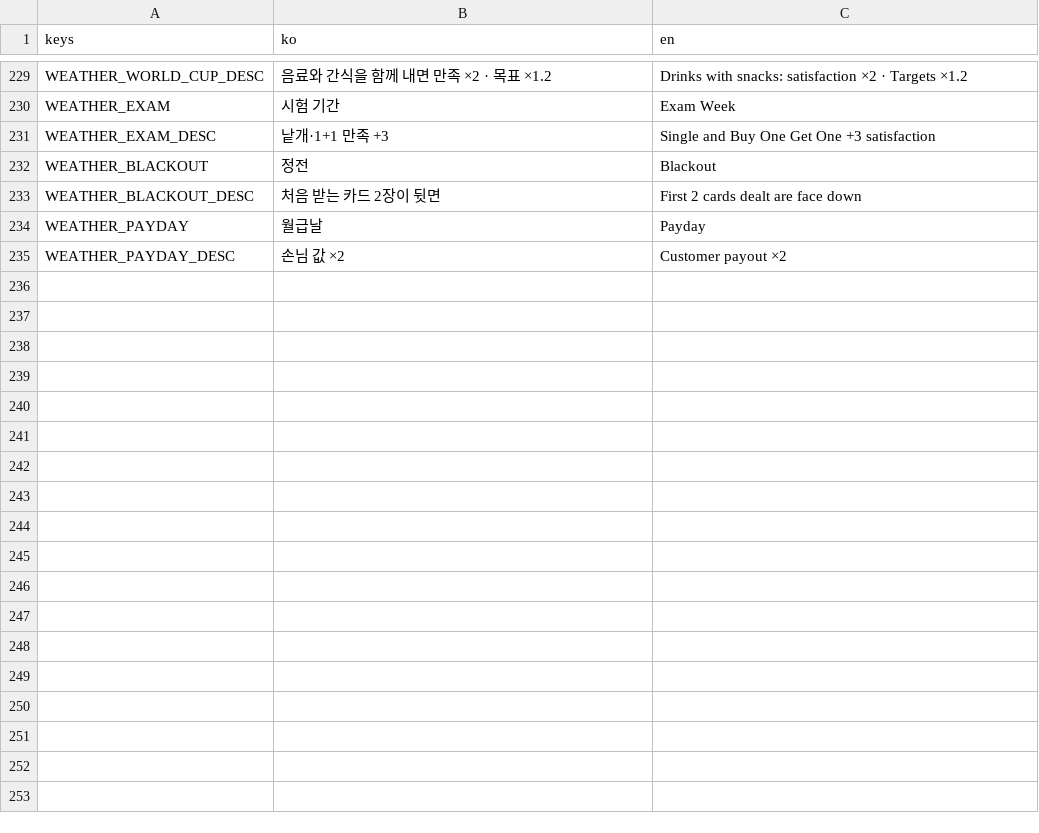
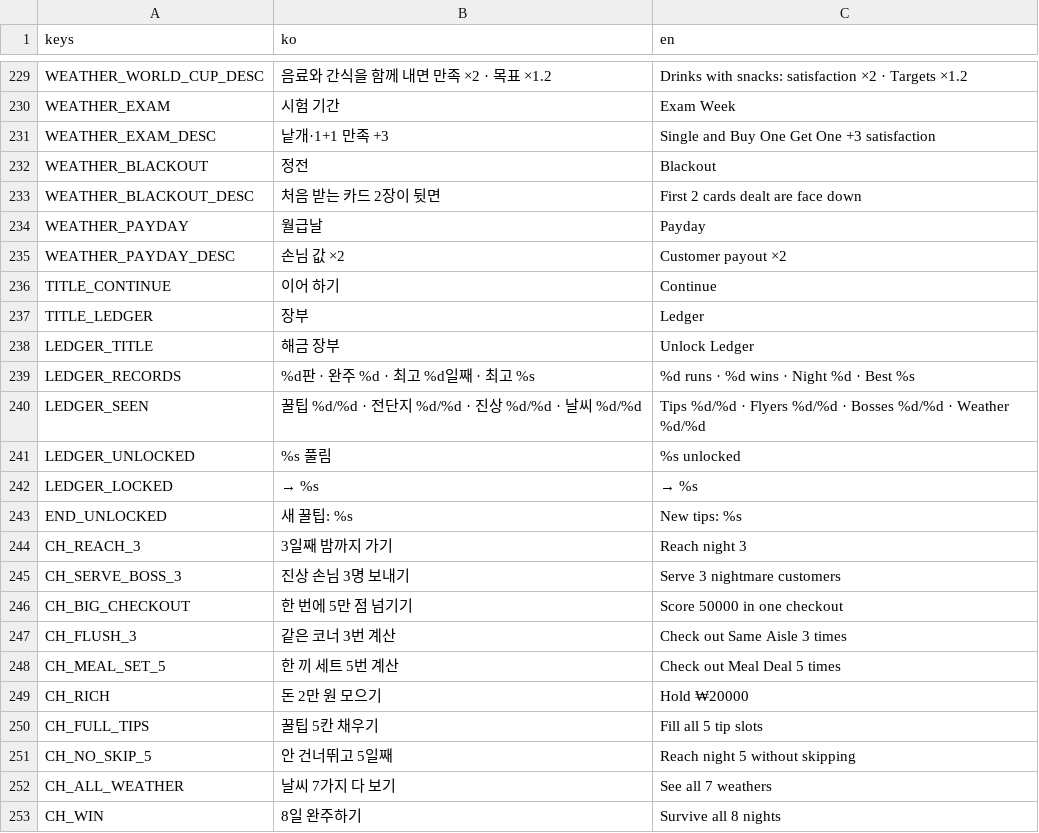
Before and after one commit to icymonk/minthold-games, a CSV file: games/nightmart/i18n/strings.csv, drawn as a sheet; only a part is shown, gaps mark what is left out.

```diff
--- a/games/nightmart/i18n/strings.csv
+++ b/games/nightmart/i18n/strings.csv
@@ -235 +235,19 @@ WEATHER_PAYDAY,월급날,Payday
 WEATHER_PAYDAY_DESC,손님 값 ×2,Customer payout ×2
+TITLE_CONTINUE,이어 하기,Continue
+TITLE_LEDGER,장부,Ledger
+LEDGER_TITLE,해금 장부,Unlock Ledger
+LEDGER_RECORDS,%d판 · 완주 %d · 최고 %d일째 · 최고 %s,%d runs · %d wins · Night %d · Best %s
+LEDGER_SEEN,꿀팁 %d/%d · 전단지 %d/%d · 진상 %d/%d · 날씨 %d/%d,Tips %d/%d · Flyers %d/%d · Bosses %d/%d · Weather %d/%d
+LEDGER_UNLOCKED,%s 풀림,%s unlocked
+LEDGER_LOCKED,→ %s,→ %s
+END_UNLOCKED,새 꿀팁: %s,New tips: %s
+CH_REACH_3,3일째 밤까지 가기,Reach night 3
+CH_SERVE_BOSS_3,진상 손님 3명 보내기,Serve 3 nightmare customers
+CH_BIG_CHECKOUT,한 번에 5만 점 넘기기,Score 50000 in one checkout
+CH_FLUSH_3,같은 코너 3번 계산,Check out Same Aisle 3 times
+CH_MEAL_SET_5,한 끼 세트 5번 계산,Check out Meal Deal 5 times
+CH_RICH,돈 2만 원 모으기,Hold ₩20000
+CH_FULL_TIPS,꿀팁 5칸 채우기,Fill all 5 tip slots
+CH_NO_SKIP_5,안 건너뛰고 5일째,Reach night 5 without skipping
+CH_ALL_WEATHER,날씨 7가지 다 보기,See all 7 weathers
+CH_WIN,8일 완주하기,Survive all 8 nights
```
Also changed, not shown: 13 other files.
